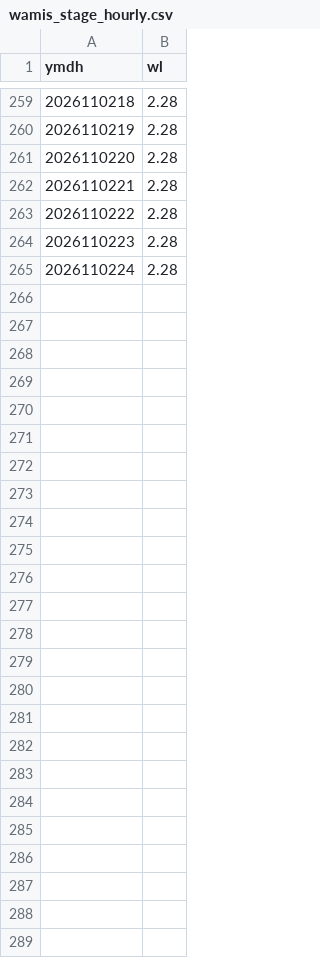
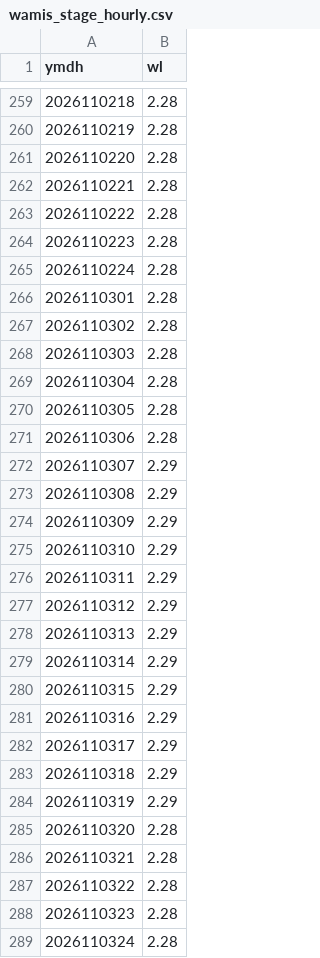
Before and after one commit to mimimmimi789/naerincheon-ss-dashboard, a CSV file: data/live/wamis_stage_hourly.csv, drawn as a sheet; only a part is shown, gaps mark what is left out; the diff names each change by its address in the sheet, - before the commit and + after, or states it on an @@ line.

```diff
--- a/data/live/wamis_stage_hourly.csv
+++ b/data/live/wamis_stage_hourly.csv
+row 266: 2026110301 | 2.28
+row 267: 2026110302 | 2.28
+row 268: 2026110303 | 2.28
+row 269: 2026110304 | 2.28
+row 270: 2026110305 | 2.28
+row 271: 2026110306 | 2.28
+row 272: 2026110307 | 2.29
+row 273: 2026110308 | 2.29
+row 274: 2026110309 | 2.29
+row 275: 2026110310 | 2.29
+row 276: 2026110311 | 2.29
+row 277: 2026110312 | 2.29
+row 278: 2026110313 | 2.29
+row 279: 2026110314 | 2.29
+row 280: 2026110315 | 2.29
+row 281: 2026110316 | 2.29
+row 282: 2026110317 | 2.29
+row 283: 2026110318 | 2.29
+row 284: 2026110319 | 2.29
+row 285: 2026110320 | 2.28
+row 286: 2026110321 | 2.28
+row 287: 2026110322 | 2.28
+row 288: 2026110323 | 2.28
+row 289: 2026110324 | 2.28
```
Also changed, not shown: data/live/kma_aws_rain.csv, data/live/wamis_stage_daily.csv, 10 other files.
